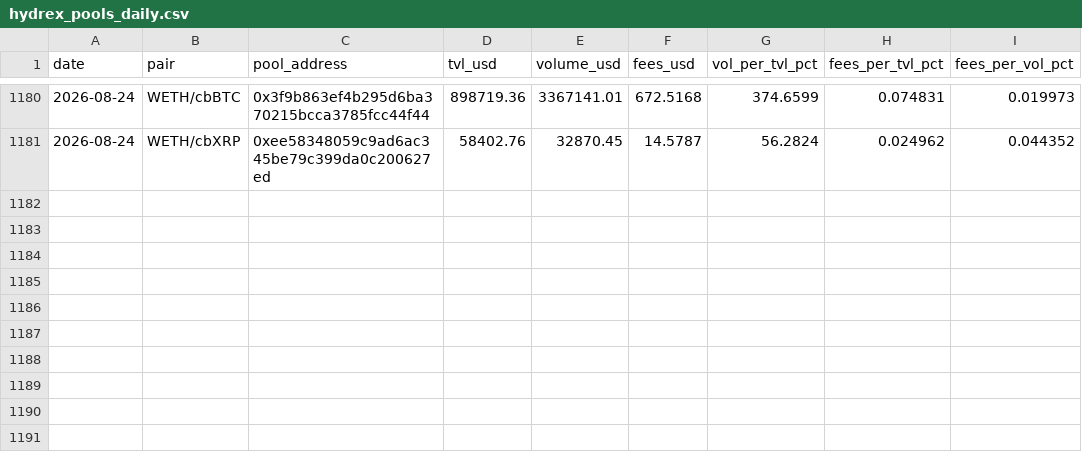
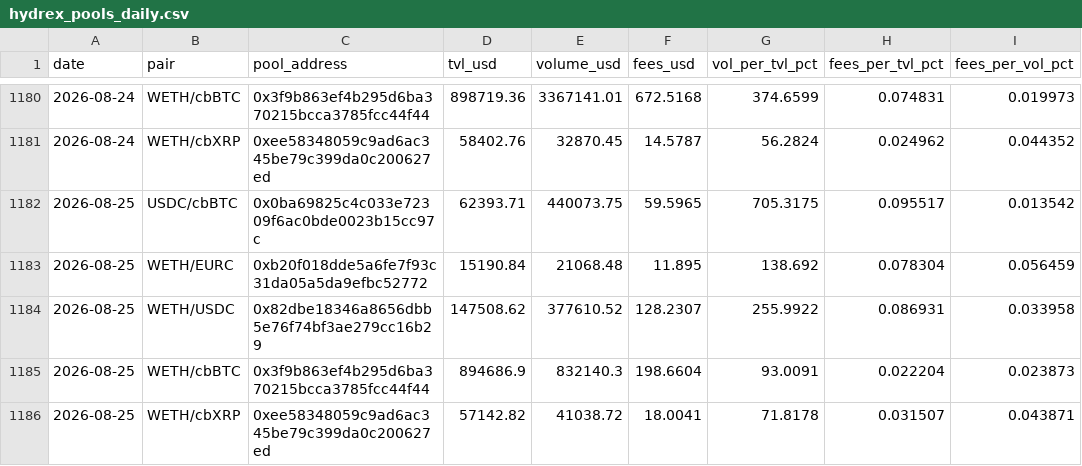
Before and after one commit to RichJamo/hydrex-lp-selection, a CSV file: data/hydrex_pools_daily.csv, drawn as a sheet; only a part is shown, gaps mark what is left out; the diff names each change by its address in the sheet, - before the commit and + after, or states it on an @@ line.

```diff
--- a/data/hydrex_pools_daily.csv
+++ b/data/hydrex_pools_daily.csv
+row 1182: 2026-08-25 | USDC/cbBTC | 0x0ba69825c4c033e72309f6ac0bde0023b15cc97c | 62393.71 | 440073.75 | 59.5965 | 705.3175 | 0.095517 | 0.013542
+row 1183: 2026-08-25 | WETH/EURC | 0xb20f018dde5a6fe7f93c31da05a5da9efbc52772 | 15190.84 | 21068.48 | 11.895 | 138.692 | 0.078304 | 0.056459
+row 1184: 2026-08-25 | WETH/USDC | 0x82dbe18346a8656dbb5e76f74bf3ae279cc16b29 | 147508.62 | 377610.52 | 128.2307 | 255.9922 | 0.086931 | 0.033958
+row 1185: 2026-08-25 | WETH/cbBTC | 0x3f9b863ef4b295d6ba370215bcca3785fcc44f44 | 894686.9 | 832140.3 | 198.6604 | 93.0091 | 0.022204 | 0.023873
+row 1186: 2026-08-25 | WETH/cbXRP | 0xee58348059c9ad6ac345be79c399da0c200627ed | 57142.82 | 41038.72 | 18.0041 | 71.8178 | 0.031507 | 0.043871
```
Also changed, not shown: 1 other file.
